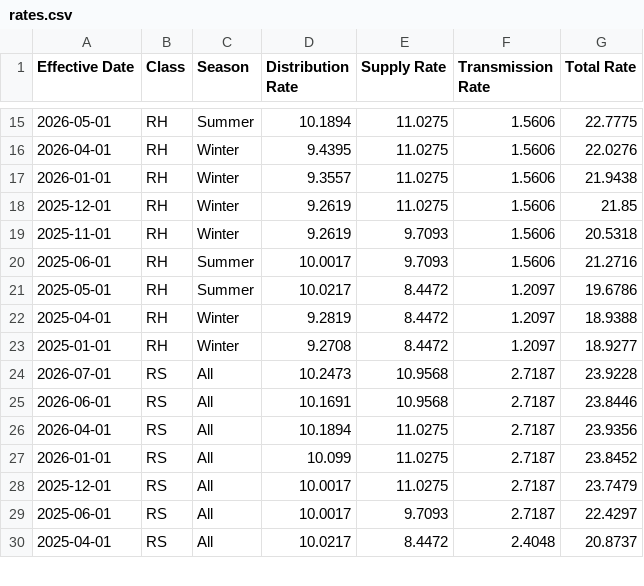
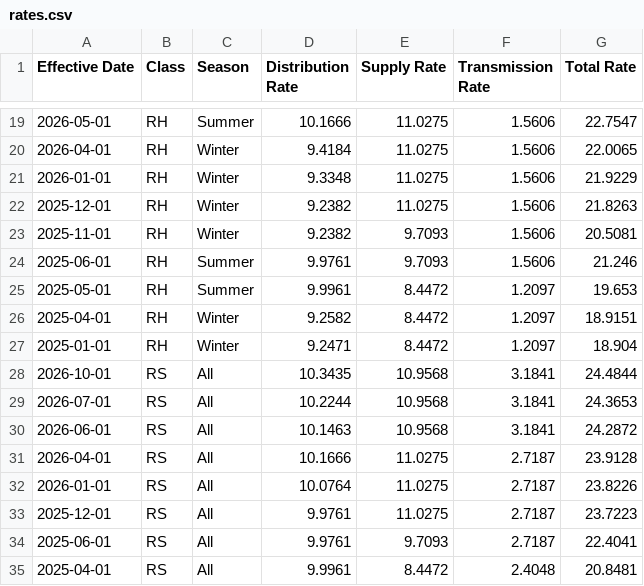
Before and after one commit to pyther/dlc-rates, a CSV file: output/rates.csv, drawn as a sheet; only a part is shown, gaps mark what is left out; the diff covers the shown part only.

Commit message:
feat: redesign site and source every rate from DLC tariff supplements
Site
- Lead with the current rate, its Price to Compare / Distribution split,
  and a monthly cost estimate (default 600 kWh, DLC's typical customer)
- Show scheduled changes before they take effect; current vs. scheduled
  is decided in the browser, so the page stays correct between builds
- Replace the bar chart with year-over-year comparisons in $/month
- Compare seasonal classes (RH/RA) against the same season
- Pivot TOU history to one row per date and show period hours (Rider 8)
- Add "What changed" per rate change, linked to the supplement filing
- Add "How the rate is calculated" with every input and its source
- Mark the site as unofficial up front; frame TOU advice as opinion
- Dark mode, mobile layout, shareable URLs; drop Chart.js

Data
- Add data/tariffs.csv listing every supplement the data cites
- Add a Source column to every data file; riders.csv is now one row
  per rider change; build fails on unknown or mismatched sources
- Link each supplement to its filing at tariffs.pyther.net/tariff-25/

Corrections (verified against the filed supplements)
- Transmission from Jun 1 2026 (Supp. 105): RS 3.1841, RH 1.7447,
  RA 2.5195 ¢/kWh; 2025 values had been carried forward
- Add DSIC 3.36% effective Oct 1 2026 (Supp. 110)
- State Tax Adjustment is negative: -0.1278% (2025, Supp. 86),
  -0.0964% (2026, Supp. 98)
- Base rates and 2024 transmission effective Dec 20 2024 (Supp. 85)

Docs
- Add AGENTS.md with the process for adding a supplement
- Update README and TARIFFS.md for the new archive naming

```diff
--- a/output/rates.csv
+++ b/output/rates.csv
@@ -15,16 +19,17 @@ Effective Date,Class,Season,Distribution Rate,Supply Rate,Transmission Rate,Tota
-2026-05-01,RH,Summer,10.1894,11.0275,1.5606,22.7775
-2026-04-01,RH,Winter,9.4395,11.0275,1.5606,22.0276
-2026-01-01,RH,Winter,9.3557,11.0275,1.5606,21.9438
-2025-12-01,RH,Winter,9.2619,11.0275,1.5606,21.85
-2025-11-01,RH,Winter,9.2619,9.7093,1.5606,20.5318
-2025-06-01,RH,Summer,10.0017,9.7093,1.5606,21.2716
-2025-05-01,RH,Summer,10.0217,8.4472,1.2097,19.6786
-2025-04-01,RH,Winter,9.2819,8.4472,1.2097,18.9388
-2025-01-01,RH,Winter,9.2708,8.4472,1.2097,18.9277
-2026-07-01,RS,All,10.2473,10.9568,2.7187,23.9228
-2026-06-01,RS,All,10.1691,10.9568,2.7187,23.8446
-2026-04-01,RS,All,10.1894,11.0275,2.7187,23.9356
-2026-01-01,RS,All,10.099,11.0275,2.7187,23.8452
-2025-12-01,RS,All,10.0017,11.0275,2.7187,23.7479
-2025-06-01,RS,All,10.0017,9.7093,2.7187,22.4297
-2025-04-01,RS,All,10.0217,8.4472,2.4048,20.8737
+2026-05-01,RH,Summer,10.1666,11.0275,1.5606,22.7547
+2026-04-01,RH,Winter,9.4184,11.0275,1.5606,22.0065
+2026-01-01,RH,Winter,9.3348,11.0275,1.5606,21.9229
+2025-12-01,RH,Winter,9.2382,11.0275,1.5606,21.8263
+2025-11-01,RH,Winter,9.2382,9.7093,1.5606,20.5081
+2025-06-01,RH,Summer,9.9761,9.7093,1.5606,21.246
+2025-05-01,RH,Summer,9.9961,8.4472,1.2097,19.653
+2025-04-01,RH,Winter,9.2582,8.4472,1.2097,18.9151
+2025-01-01,RH,Winter,9.2471,8.4472,1.2097,18.904
+2026-10-01,RS,All,10.3435,10.9568,3.1841,24.4844
+2026-07-01,RS,All,10.2244,10.9568,3.1841,24.3653
+2026-06-01,RS,All,10.1463,10.9568,3.1841,24.2872
+2026-04-01,RS,All,10.1666,11.0275,2.7187,23.9128
+2026-01-01,RS,All,10.0764,11.0275,2.7187,23.8226
+2025-12-01,RS,All,9.9761,11.0275,2.7187,23.7223
+2025-06-01,RS,All,9.9761,9.7093,2.7187,22.4041
+2025-04-01,RS,All,9.9961,8.4472,2.4048,20.8481
```
Also changed, not shown: 4 added rows and 32 edited cells elsewhere in this file, data/riders.csv, data/supply_tou.csv, 12 other files.
